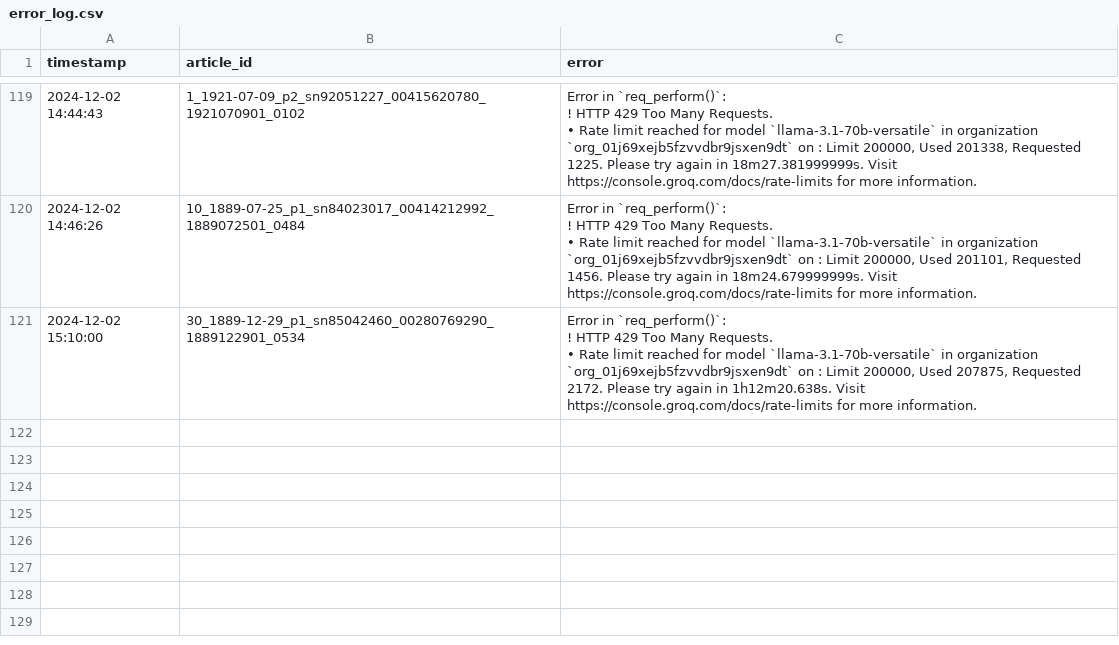
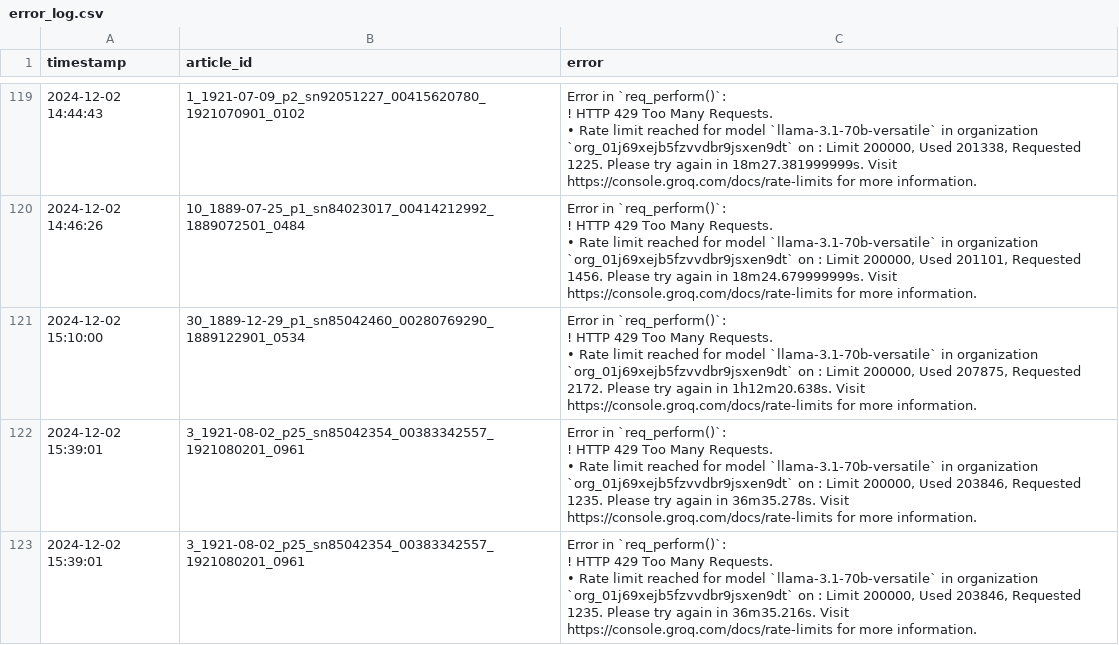
Before and after one commit to smussenden/CompText_Jour_smussenden, a CSV file: final_project/llm_responses/groq/llama-3.1-70b-versatile/error_log.csv, drawn as a sheet; only a part is shown, gaps mark what is left out; ↵ is a line break in a cell; the diff names each change by its address in the sheet, - before the commit and + after, or states it on an @@ line.

```diff
--- a/final_project/llm_responses/groq/llama-3.1-70b-versatile/error_log.csv
+++ b/final_project/llm_responses/groq/llama-3.1-70b-versatile/error_log.csv
+row 122: 2024-12-02 15:39:01 | 3_1921-08-02_p25_sn85042354_00383342557_1921080201_0961 | Error in `req_perform()`: ↵ ! HTTP 429 Too Many Requests. ↵ • Rate limit reached for model `llama-3.1-70b-versatile` in organization `org_01j69xejb5fzvvdbr9jsxen9dt` on : Limit 200000, Used 203846, Requested 1235. Please try again in 36m35.278s. Visit https://console.groq.com/docs/rate-limits for more information.
+row 123: 2024-12-02 15:39:01 | 3_1921-08-02_p25_sn85042354_00383342557_1921080201_0961 | Error in `req_perform()`: ↵ ! HTTP 429 Too Many Requests. ↵ • Rate limit reached for model `llama-3.1-70b-versatile` in organization `org_01j69xejb5fzvvdbr9jsxen9dt` on : Limit 200000, Used 203846, Requested 1235. Please try again in 36m35.216s. Visit https://console.groq.com/docs/rate-limits for more information.
```
